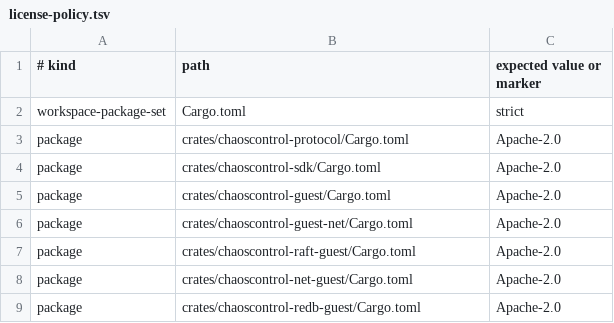
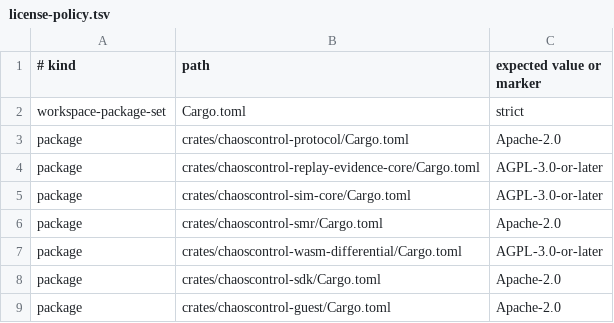
Before and after one commit to brittonr/chaoscontrol, a TSV file: license-policy.tsv, drawn as a sheet; only a part is shown; the shorter side is filled out with more unchanged rows; the diff names each change by its address in the sheet, - before the commit and + after, or states it on an @@ line.

Commit message:
Restore dependency policy coverage for the current graph

```diff
--- a/license-policy.tsv
+++ b/license-policy.tsv
+row 4: package | crates/chaoscontrol-replay-evidence-core/Cargo.toml | AGPL-3.0-or-later
+row 5: package | crates/chaoscontrol-sim-core/Cargo.toml | AGPL-3.0-or-later
+row 6: package | crates/chaoscontrol-smr/Cargo.toml | Apache-2.0
+row 7: package | crates/chaoscontrol-wasm-differential/Cargo.toml | AGPL-3.0-or-later
```
Also changed, not shown: 1 other file.
